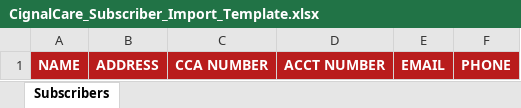
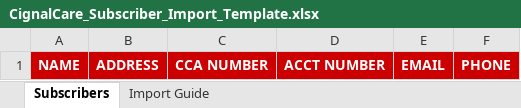
Before and after one commit to loyddescallar/IT322-Capstone-CignalCare, an Excel workbook: Cignal_Frontend/public/templates/CignalCare_Subscriber_Import_Template.xlsx, sheet Subscribers, drawn as a sheet; values as stored, in another font and other column widths than the file's, no borders; the diff names each change by its address in the sheet, - before the commit and + after, or states it on an @@ line.

```diff
--- a/Cignal_Frontend/public/templates/CignalCare_Subscriber_Import_Template.xlsx (sheet Subscribers)
+++ b/Cignal_Frontend/public/templates/CignalCare_Subscriber_Import_Template.xlsx (sheet Subscribers)
+sheet tab: Import Guide
-A1:F1 fill: #B91C1C
+A1:F1 fill: #CC0000
```
Also changed, not shown: 29 other files.
